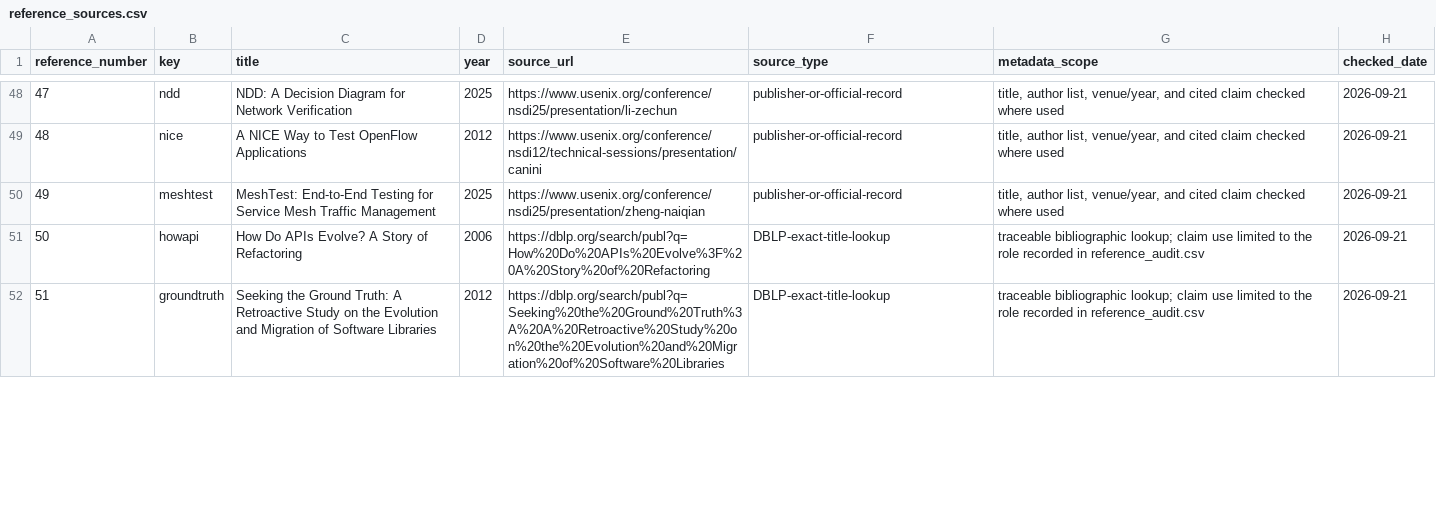
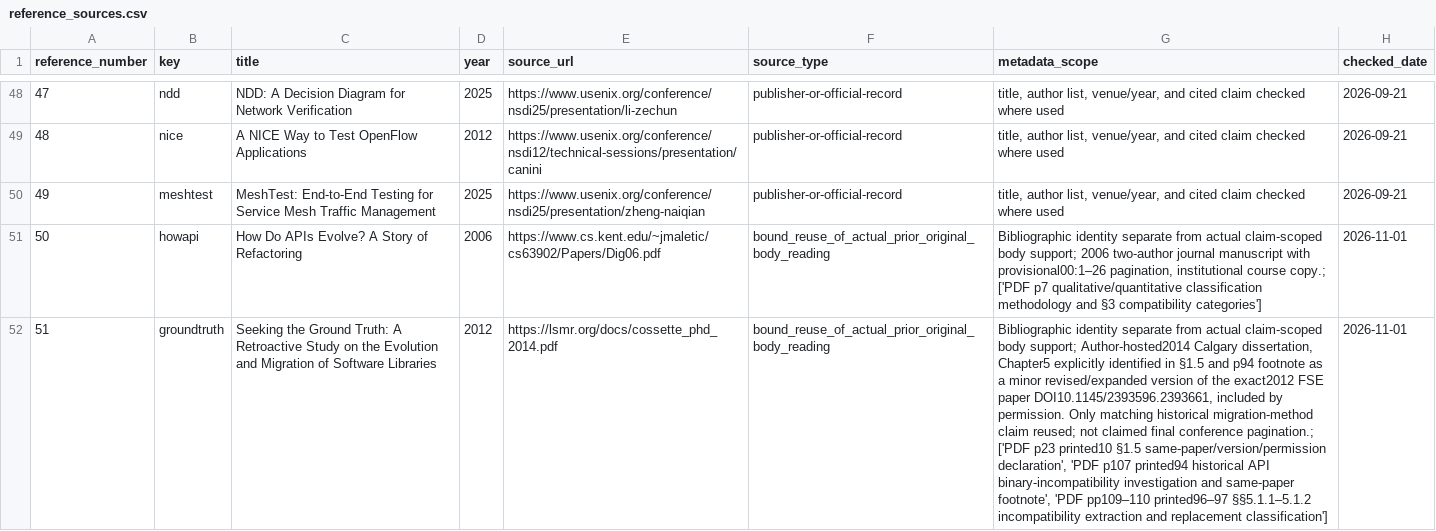
Before and after one commit to Haoyi-Zhang/RolloutFrontier, a CSV file: reference_sources.csv, drawn as a sheet; only a part is shown, gaps mark what is left out; the diff covers the shown part only; the diff names each change by its address in the sheet, - before the commit and + after, or states it on an @@ line.

Commit message:
Reconcile current source attributions and artifact checks

```diff
--- a/reference_sources.csv
+++ b/reference_sources.csv
-E51 (source_url): https://dblp.org/search/publ?q=How%20Do%20APIs%20Evolve%3F%20A%20Story%20of%20Refactoring
+E51 (source_url): https://www.cs.kent.edu/~jmaletic/cs63902/Papers/Dig06.pdf
-F51:F52 (source_type): DBLP-exact-title-lookup
+F51:F52 (source_type): bound_reuse_of_actual_prior_original_body_reading
-G51 (metadata_scope): traceable bibliographic lookup; claim use limited to the role recorded in reference_audit.csv
+G51 (metadata_scope): Bibliographic identity separate from actual claim-scoped body support; 2006 two-author journal manuscript with provisional00:1–26 pagination, institutional course copy.; ['PDF p7 qualitative/quantitative classification methodology and §3 compatibility categories']
-H51:H52 (checked_date): 2026-09-21
+H51:H52 (checked_date): 2026-11-01
-E52 (source_url): https://dblp.org/search/publ?q=Seeking%20the%20Ground%20Truth%3A%20A%20Retroactive%20Study%20on%20the%20Evolution%20and%20Migration%20of%20Software%20Libraries
+E52 (source_url): https://lsmr.org/docs/cossette_phd_2014.pdf
-G52 (metadata_scope): traceable bibliographic lookup; claim use limited to the role recorded in reference_audit.csv
+G52 (metadata_scope): Bibliographic identity separate from actual claim-scoped body support; Author-hosted2014 Calgary dissertation, Chapter5 explicitly identified in §1.5 and p94 footnote as a minor revised/expanded version of the exact2012 FSE paper DOI10.1145/2393596.2393661, included by permission. Only matching historical migration-method claim reused; not claimed final conference pagination.; ['PDF p23 printed10 §1.5 same-paper/version/permission declaration', 'PDF p107 printed94 historical API binary-incompatibility investigation and same-paper footnote', 'PDF pp109–110 printed96–97 §§5.1.1–5.1.2 incompatibility extraction and replacement classification']
```
Also changed, not shown: 1 added row, 2 removed rows, 8 edited cells and row numbers in column A elsewhere in this file, reference_audit.csv, 1 other file.
